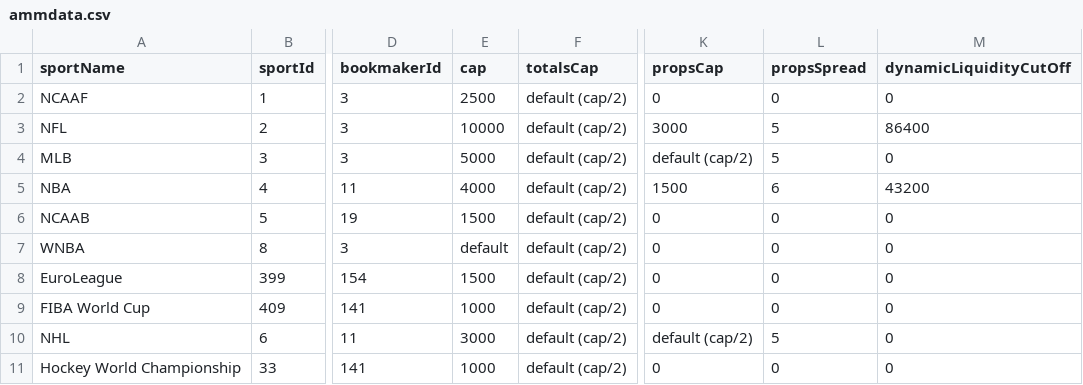
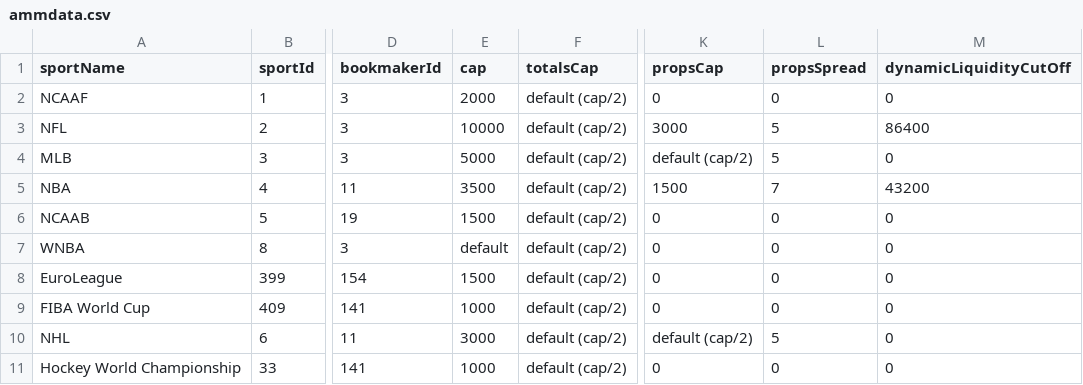
Before and after one commit to thales-markets/overtime-amm-data, a CSV file: ammdata.csv, drawn as a sheet; only a part is shown, gaps mark what is left out; the diff names each change by its address in the sheet, - before the commit and + after, or states it on an @@ line.

Commit message:
Update ammdata.csv
NBA cap to 3500
NCAAF cap to 2000
NBA props min spread to 7

```diff
--- a/ammdata.csv
+++ b/ammdata.csv
-E2 (cap): 2500
+E2 (cap): 2000
-E5 (cap): 4000
+E5 (cap): 3500
-L5 (propsSpread): 6
+L5 (propsSpread): 7
```
